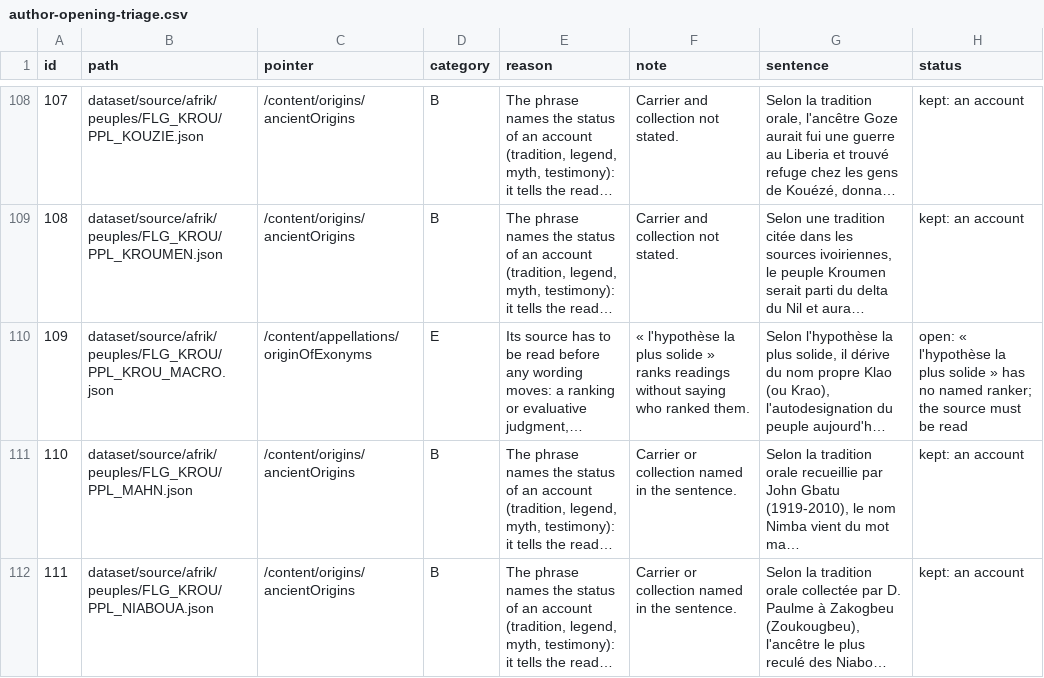
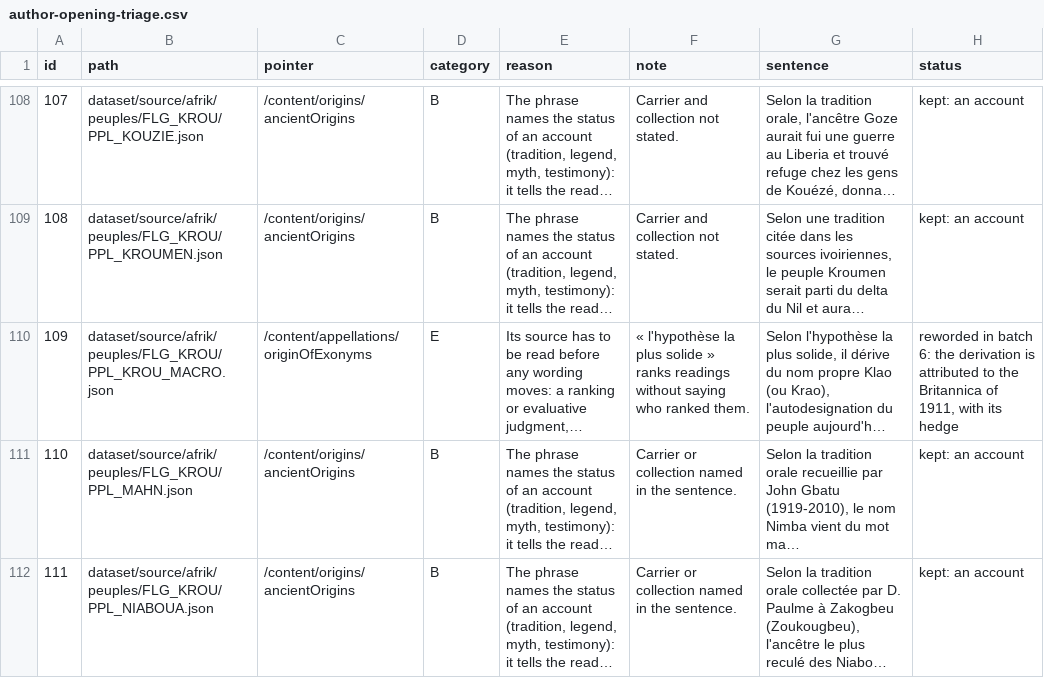
Before and after one commit to big-emotion/EthniAfrica, a CSV file: docs/editorial/remediation-2026-09-30/author-opening-triage.csv, drawn as a sheet; only a part is shown, gaps mark what is left out; long unchanged cells end in …; the diff names each change by its address in the sheet, - before the commit and + after, or states it on an @@ line.

Commit message:
fix(corpus): attribute the Krou name derivation to its source
The Britannica of 1911 says the name is probably from Kraoh; the fiche said the most solid hypothesis with no one to rank it.

Adja stays open: its source cannot be identified.

```diff
--- a/docs/editorial/remediation-2026-09-30/author-opening-triage.csv
+++ b/docs/editorial/remediation-2026-09-30/author-opening-triage.csv
-H110 (status): open: « l'hypothèse la plus solide » has no named ranker; the source must be read
+H110 (status): reworded in batch 6: the derivation is attributed to the Britannica of 1911, with its hedge
```
Also changed, not shown: 3 other files.
